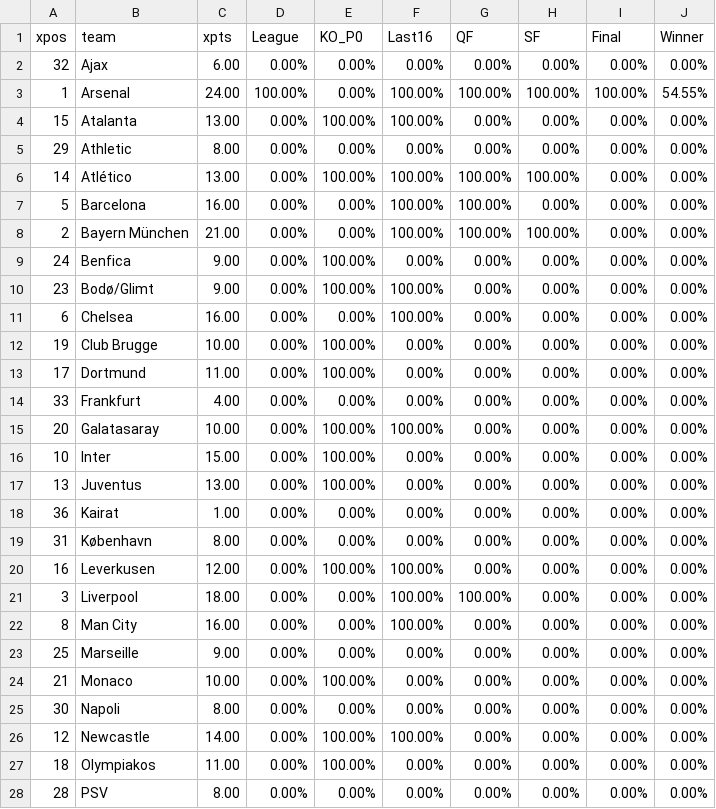
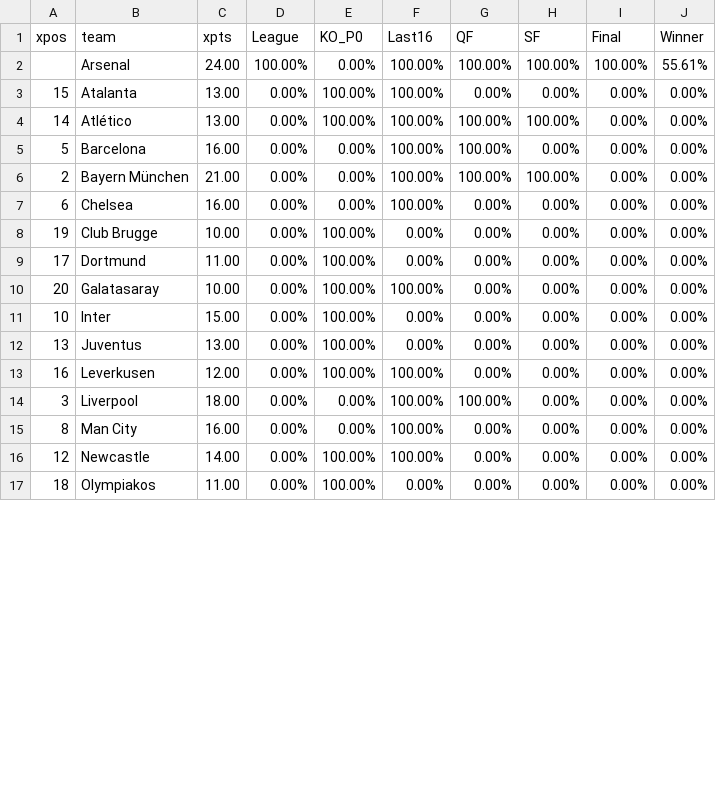
Before and after one commit to salomonmowen/soccer-scraper, a CSV file: predicted_table.csv, drawn as a sheet; only a part is shown; the diff covers the shown part only.

```diff
--- a/predicted_table.csv
+++ b/predicted_table.csv
@@ -1,6 +1,4 @@
 xpos,team,xpts,League,KO_P0,Last16,QF,SF,Final,Winner
-32,Ajax,6.00,0.00%,0.00%,0.00%,0.00%,0.00%,0.00%,0.00%
-1,Arsenal,24.00,100.00%,0.00%,100.00%,100.00%,100.00%,100.00%,54.55%
+,Arsenal,24.00,100.00%,0.00%,100.00%,100.00%,100.00%,100.00%,55.61%
 15,Atalanta,13.00,0.00%,100.00%,100.00%,0.00%,0.00%,0.00%,0.00%
-29,Athletic,8.00,0.00%,0.00%,0.00%,0.00%,0.00%,0.00%,0.00%
 14,Atlético,13.00,0.00%,100.00%,100.00%,100.00%,100.00%,0.00%,0.00%
@@ -8,4 +6,2 @@ xpos,team,xpts,League,KO_P0,Last16,QF,SF,Final,Winner
 2,Bayern München,21.00,0.00%,0.00%,100.00%,100.00%,100.00%,0.00%,0.00%
-24,Benfica,9.00,0.00%,100.00%,0.00%,0.00%,0.00%,0.00%,0.00%
-23,Bodø/Glimt,9.00,0.00%,100.00%,100.00%,0.00%,0.00%,0.00%,0.00%
 6,Chelsea,16.00,0.00%,0.00%,100.00%,0.00%,0.00%,0.00%,0.00%
@@ -13,3 +9,2 @@ xpos,team,xpts,League,KO_P0,Last16,QF,SF,Final,Winner
 17,Dortmund,11.00,0.00%,100.00%,0.00%,0.00%,0.00%,0.00%,0.00%
-33,Frankfurt,4.00,0.00%,0.00%,0.00%,0.00%,0.00%,0.00%,0.00%
 20,Galatasaray,10.00,0.00%,100.00%,100.00%,0.00%,0.00%,0.00%,0.00%
@@ -17,4 +12,2 @@ xpos,team,xpts,League,KO_P0,Last16,QF,SF,Final,Winner
 13,Juventus,13.00,0.00%,100.00%,0.00%,0.00%,0.00%,0.00%,0.00%
-36,Kairat,1.00,0.00%,0.00%,0.00%,0.00%,0.00%,0.00%,0.00%
-31,København,8.00,0.00%,0.00%,0.00%,0.00%,0.00%,0.00%,0.00%
 16,Leverkusen,12.00,0.00%,100.00%,100.00%,0.00%,0.00%,0.00%,0.00%
@@ -22,7 +15,3 @@ xpos,team,xpts,League,KO_P0,Last16,QF,SF,Final,Winner
 8,Man City,16.00,0.00%,0.00%,100.00%,0.00%,0.00%,0.00%,0.00%
-25,Marseille,9.00,0.00%,0.00%,0.00%,0.00%,0.00%,0.00%,0.00%
-21,Monaco,10.00,0.00%,100.00%,0.00%,0.00%,0.00%,0.00%,0.00%
-30,Napoli,8.00,0.00%,0.00%,0.00%,0.00%,0.00%,0.00%,0.00%
 12,Newcastle,14.00,0.00%,100.00%,100.00%,0.00%,0.00%,0.00%,0.00%
 18,Olympiakos,11.00,0.00%,100.00%,0.00%,0.00%,0.00%,0.00%,0.00%
-28,PSV,8.00,0.00%,0.00%,0.00%,0.00%,0.00%,0.00%,0.00%
```
Also changed, not shown: 5 removed rows and 1 edited cell elsewhere in this file.
